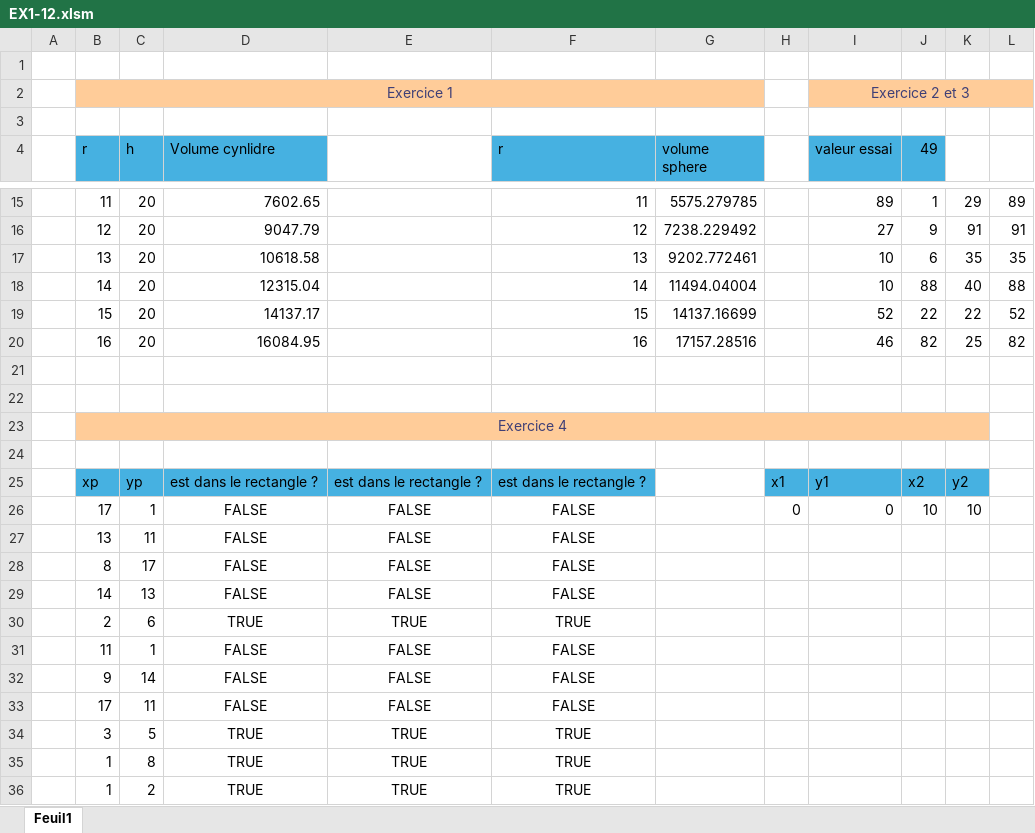
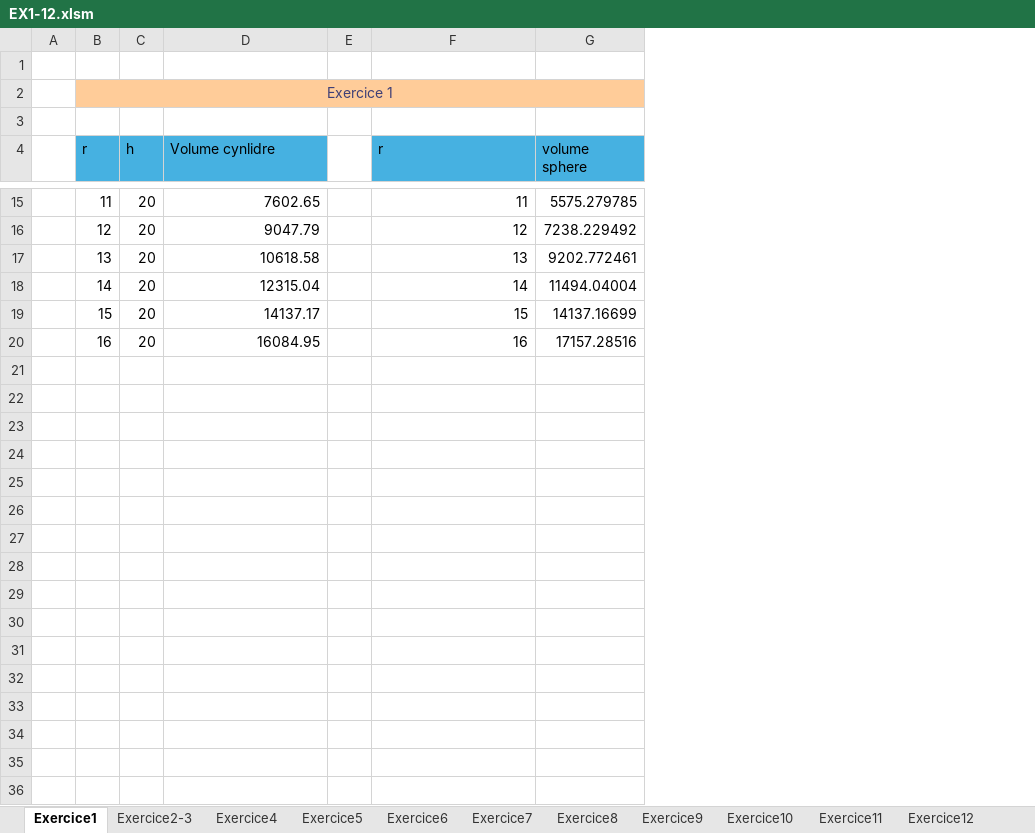
Before and after one commit to Rayyze/VBA-module-ouverture, an Excel workbook: CHOUIPPE_VBA_Excel/TD/Séance1/EX1-12.xlsm, sheet Exercice1, drawn as a sheet; only a part is shown, gaps mark what is left out; values as stored, in another font and other column widths than the file's, no borders; conditional formats not drawn; removed rows and columns are numbered as before the commit, all else as after; the diff covers the shown part only; the diff names each change by its address in the sheet, - before the commit and + after, or states it on an @@ line.

```diff
--- a/CHOUIPPE_VBA_Excel/TD/Séance1/EX1-12.xlsm (sheet Exercice1)
+++ b/CHOUIPPE_VBA_Excel/TD/Séance1/EX1-12.xlsm (sheet Exercice1)
-sheet tab: Feuil1
+sheet tab: Exercice1
+sheet tab: Exercice2-3
+sheet tab: Exercice4
+sheet tab: Exercice5
+sheet tab: Exercice6
+sheet tab: Exercice7
+sheet tab: Exercice8
+sheet tab: Exercice9
+sheet tab: Exercice10
+sheet tab: Exercice11
+sheet tab: Exercice12
-column E, empty
+column E, empty
-column H, empty
-column I (valeur essai), row 2: Exercice 2 et 3; rows 15-20: 89 | 27 | 10 | 10 | 52 | 46
-column J (49), rows 15-20: 1 | 9 | 6 | 88 | 22 | 82
-column K, rows 15-20: 29 | 91 | 35 | 40 | 22 | 25
-column L, rows 15-20: 89 | 91 | 35 | 88 | 52 | 82
-row 21: (empty)
-row 22: (empty)
-row 23:  | Exercice 4
-row 24: (empty)
-row 25:  | xp | yp | est dans le rectangle ? | est dans le rectangle ? | est dans le rectangle ? |  | x1 | y1 | x2 | y2
-row 26:  | 17 | 1 | FALSE | FALSE | FALSE |  | 0 | 0 | 10 | 10
-row 27:  | 13 | 11 | FALSE | FALSE | FALSE
-row 28:  | 8 | 17 | FALSE | FALSE | FALSE
-row 29:  | 14 | 13 | FALSE | FALSE | FALSE
-row 30:  | 2 | 6 | TRUE | TRUE | TRUE
-row 31:  | 11 | 1 | FALSE | FALSE | FALSE
-row 32:  | 9 | 14 | FALSE | FALSE | FALSE
-row 33:  | 17 | 11 | FALSE | FALSE | FALSE
-row 34:  | 3 | 5 | TRUE | TRUE | TRUE
-row 35:  | 1 | 8 | TRUE | TRUE | TRUE
-row 36:  | 1 | 2 | TRUE | TRUE | TRUE
```
Also changed, not shown: 26 removed rows elsewhere in this sheet.
